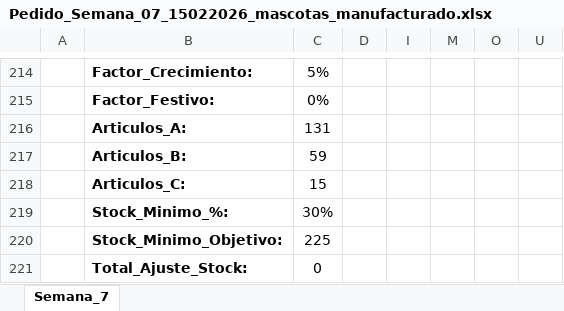
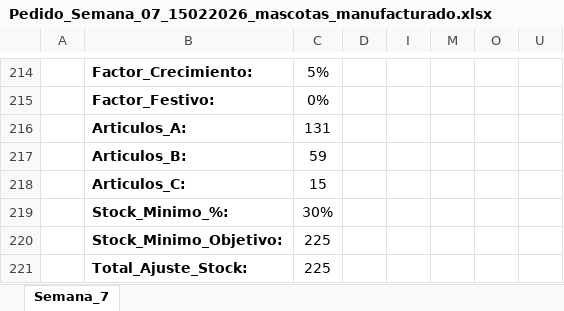
Before and after one commit to idalonso123/SPA, an Excel workbook: data/output/Pedido_Semana_07_15022026_mascotas_manufacturado.xlsx, sheet Semana_7, drawn as a sheet; only a part is shown, gaps mark what is left out; values as stored, in another font and other column widths than the file's, no borders; the diff names each change by its address in the sheet, - before the commit and + after, or states it on an @@ line.

```diff
--- a/data/output/Pedido_Semana_07_15022026_mascotas_manufacturado.xlsx (sheet Semana_7)
+++ b/data/output/Pedido_Semana_07_15022026_mascotas_manufacturado.xlsx (sheet Semana_7)
-C221: 0
+C221: 225
```
Also changed, not shown: hidden cells, data/output/Pedido_Semana_07_15022026_deco_exterior.xlsx, data/output/Pedido_Semana_07_15022026_deco_interior.xlsx, 17 other files.
